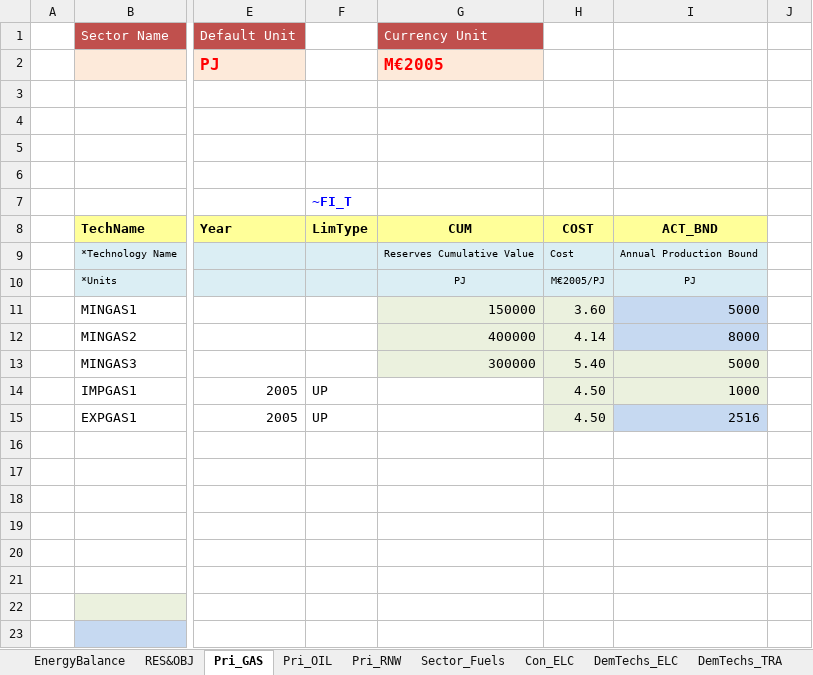
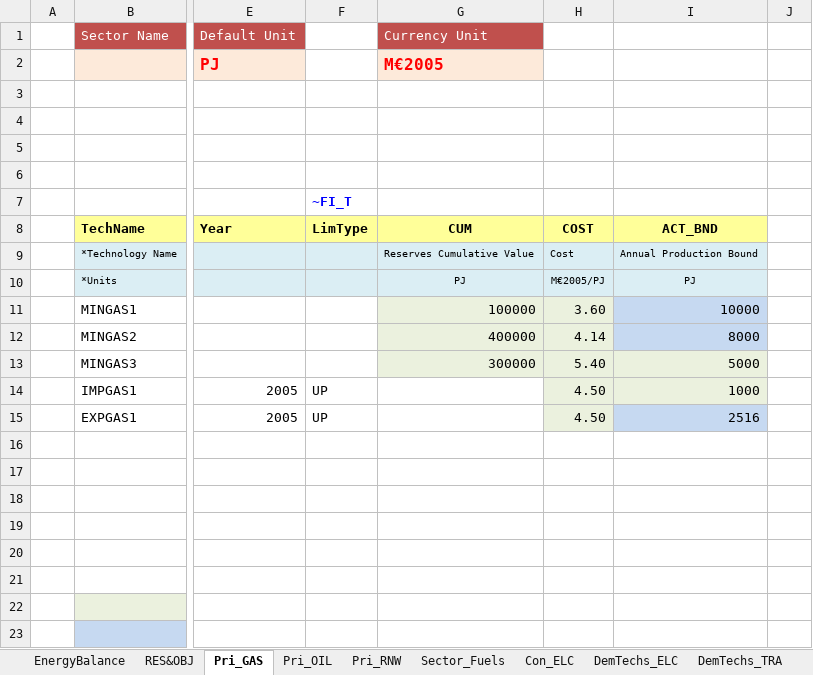
Before and after one commit to engcaicedo/CasoBase_Junio_Simulacion, an Excel workbook: VT_REG_PRI.xlsx, sheet Pri_GAS, drawn as a sheet; only a part is shown, gaps mark what is left out; values as stored, in another font and other column widths than the file's, no borders; charts and pictures not drawn; the diff names each change by its address in the sheet, - before the commit and + after, or states it on an @@ line.

Commit message:
Cambios oferta

```diff
--- a/VT_REG_PRI.xlsx (sheet Pri_GAS)
+++ b/VT_REG_PRI.xlsx (sheet Pri_GAS)
-G11: 150000
+G11: 100000
-I11: 5000
+I11: 10000
```
Also changed, not shown: sheet Pri_OIL.
